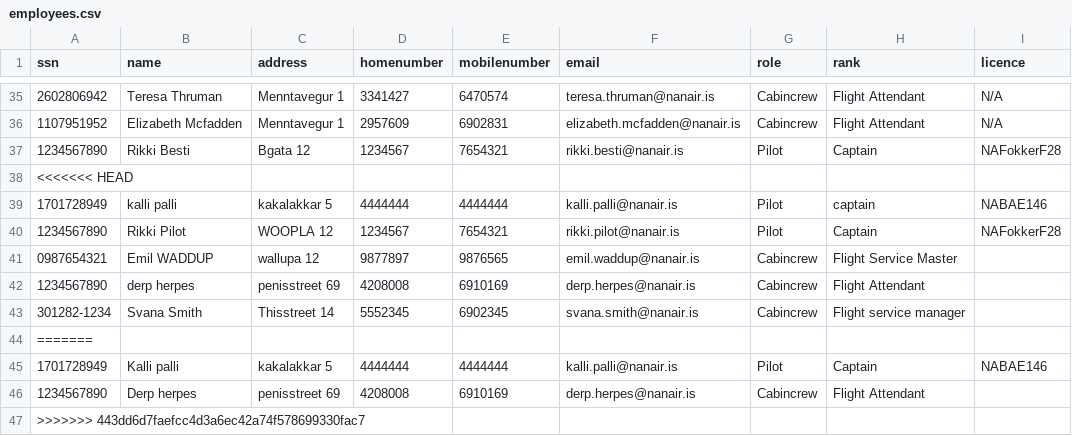
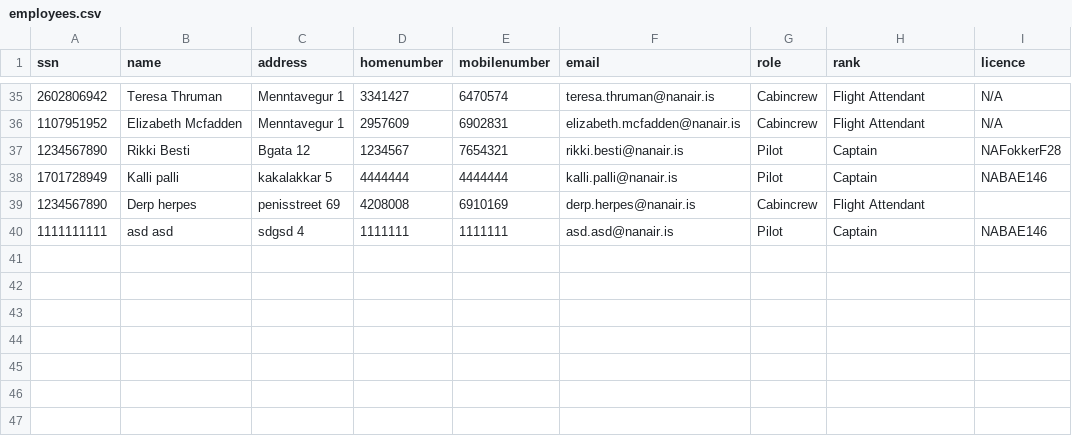
Before and after one commit to irmalexandra/vln1_chuck_nan, a CSV file: code/repo/employees.csv, drawn as a sheet; only a part is shown, gaps mark what is left out.

```diff
--- a/code/repo/employees.csv
+++ b/code/repo/employees.csv
@@ -37,11 +37,4 @@ ssn,name,address,homenumber,mobilenumber,email,role,rank,licence
 1234567890,Rikki Besti,Bgata 12,1234567,7654321,rikki.besti@nanair.is,Pilot,Captain,NAFokkerF28
-<<<<<<< HEAD
-1701728949,kalli palli,kakalakkar 5,4444444,4444444,kalli.palli@nanair.is,Pilot,captain,NABAE146
-1234567890,Rikki Pilot,WOOPLA 12,1234567,7654321,rikki.pilot@nanair.is,Pilot,Captain,NAFokkerF28
-0987654321,Emil WADDUP,wallupa 12,9877897,9876565,emil.waddup@nanair.is,Cabincrew,Flight Service Master,
-1234567890,derp herpes,penisstreet 69,4208008,6910169,derp.herpes@nanair.is,Cabincrew,Flight Attendant,
-301282-1234,Svana Smith,Thisstreet 14,5552345,6902345,svana.smith@nanair.is,Cabincrew,Flight service manager,
-=======
 1701728949,Kalli palli,kakalakkar 5,4444444,4444444,kalli.palli@nanair.is,Pilot,Captain,NABAE146
 1234567890,Derp herpes,penisstreet 69,4208008,6910169,derp.herpes@nanair.is,Cabincrew,Flight Attendant,
->>>>>>> 443dd6d7faefcc4d3a6ec42a74f578699330fac7
+1111111111,asd asd,sdgsd 4,1111111,1111111,asd.asd@nanair.is,Pilot,Captain,NABAE146
```
Also changed, not shown: 2 other files.
